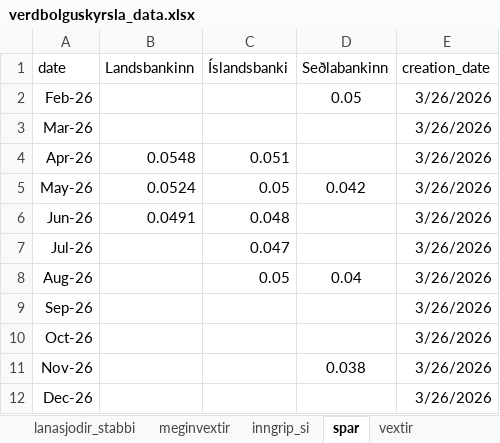
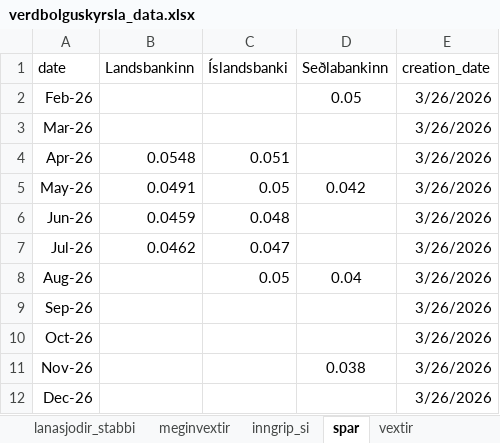
Before and after one commit to hagdeild/verdbolguskyrsla, an Excel workbook: data/verdbolguskyrsla_data.xlsx, sheet spar, drawn as a sheet; values as stored, in another font and other column widths than the file's, no borders; 1 other sheet too large or unreadable and not compared; the diff names each change by its address in the sheet, - before the commit and + after, or states it on an @@ line.

Commit message:
Auto update data

```diff
--- a/data/verdbolguskyrsla_data.xlsx (sheet spar)
+++ b/data/verdbolguskyrsla_data.xlsx (sheet spar)
-B5 (Landsbankinn): 0.0524
+B5 (Landsbankinn): 0.0491
-B6 (Landsbankinn): 0.0491
+B6 (Landsbankinn): 0.0459
-B7 (Landsbankinn): (empty)
+B7 (Landsbankinn): 0.0462
```
Also changed, not shown: 1 other file.
